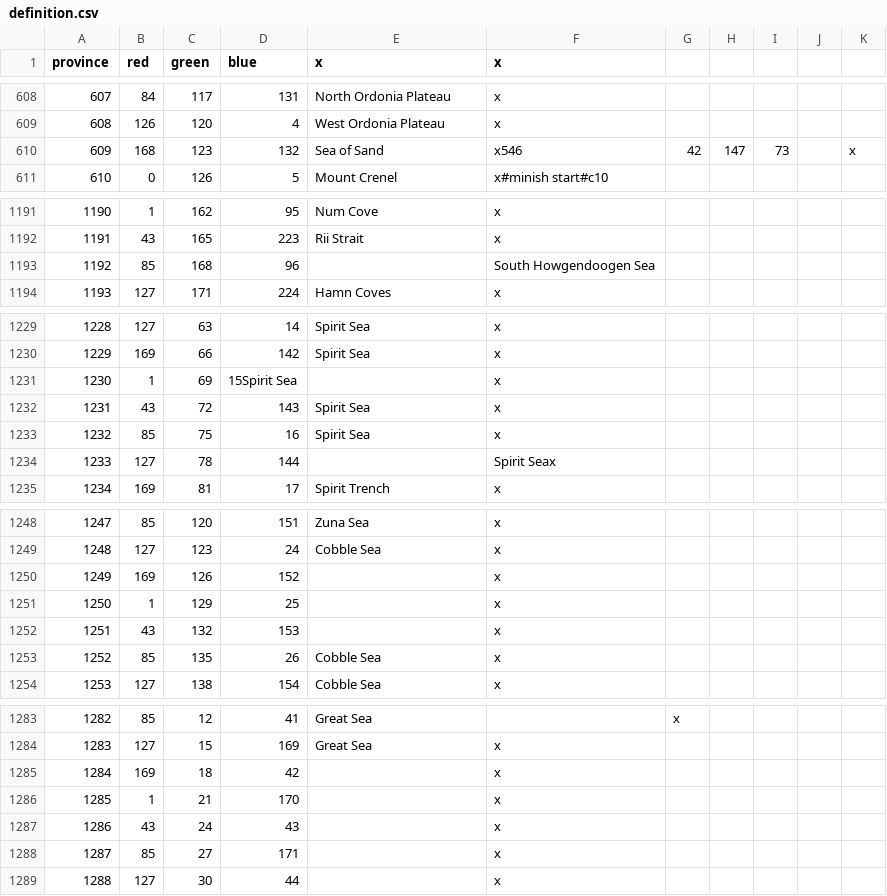
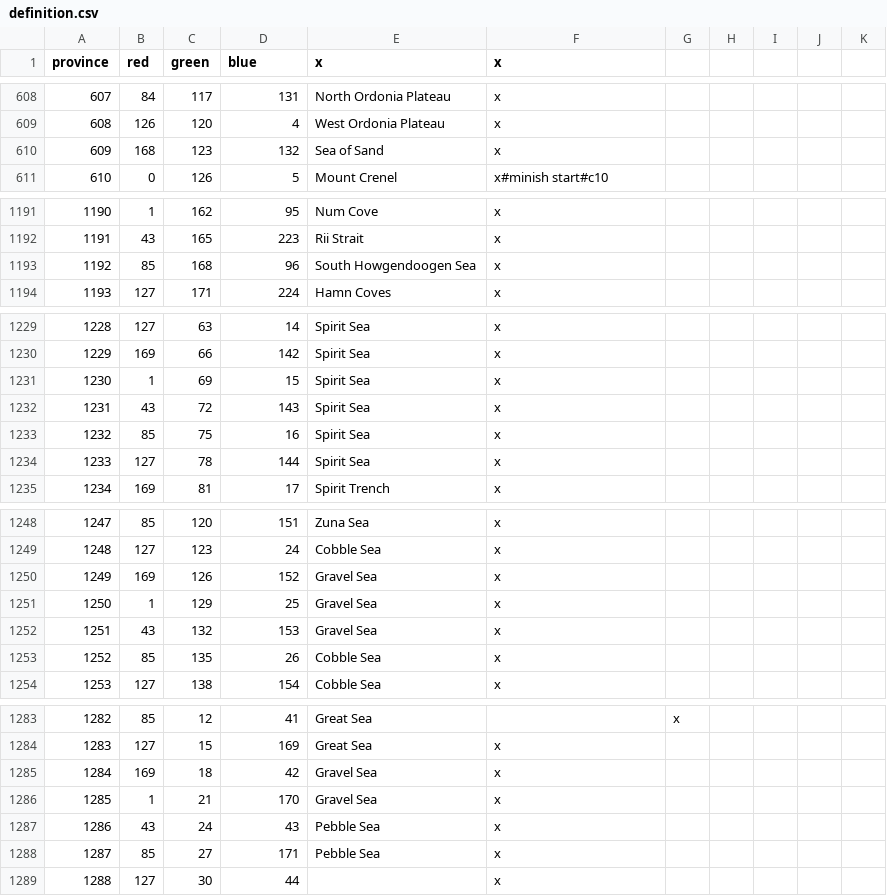
Before and after one commit to locustgate/Hylian-Kings, a CSV file: Hylian Kings/map/definition.csv, drawn as a sheet; only a part is shown, gaps mark what is left out; the diff covers the shown part only.

```diff
--- a/Hylian Kings/map/definition.csv
+++ b/Hylian Kings/map/definition.csv
@@ -609,3 +609,3 @@ province;red;green;blue;x;x
 608;126;120;4;West Ordonia Plateau;x
-609;168;123;132;Sea of Sand;x546;42;147;73;;x
+609;168;123;132;Sea of Sand;x
 610;0;126;5;Mount Crenel;x#minish start#c10
@@ -1192,3 +1192,3 @@ province;red;green;blue;x;x
 1191;43;165;223;Rii Strait;x
-1192;85;168;96;;South Howgendoogen Sea
+1192;85;168;96;South Howgendoogen Sea;x
 1193;127;171;224;Hamn Coves;x
@@ -1230,6 +1230,6 @@ province;red;green;blue;x;x
 1229;169;66;142;Spirit Sea;x
-1230;1;69;15Spirit Sea;;x
+1230;1;69;15;Spirit Sea;x
 1231;43;72;143;Spirit Sea;x
 1232;85;75;16;Spirit Sea;x
-1233;127;78;144;;Spirit Seax
+1233;127;78;144;Spirit Sea;x
 1234;169;81;17;Spirit Trench;x
@@ -1249,5 +1249,5 @@ province;red;green;blue;x;x
 1248;127;123;24;Cobble Sea;x
-1249;169;126;152;;x
-1250;1;129;25;;x
-1251;43;132;153;;x
+1249;169;126;152;Gravel Sea;x
+1250;1;129;25;Gravel Sea;x
+1251;43;132;153;Gravel Sea;x
 1252;85;135;26;Cobble Sea;x
@@ -1284,6 +1284,6 @@ province;red;green;blue;x;x
 1283;127;15;169;Great Sea;x
-1284;169;18;42;;x
-1285;1;21;170;;x
-1286;43;24;43;;x
-1287;85;27;171;;x
+1284;169;18;42;Gravel Sea;x
+1285;1;21;170;Gravel Sea;x
+1286;43;24;43;Pebble Sea;x
+1287;85;27;171;Pebble Sea;x
 1288;127;30;44;;x
```
Also changed, not shown: 3 edited cells elsewhere in this file, Hylian Kings/localisation/0_Province_names.csv, 2 other files.
